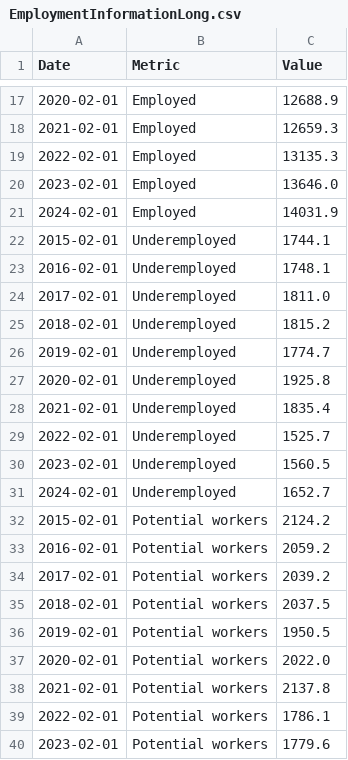
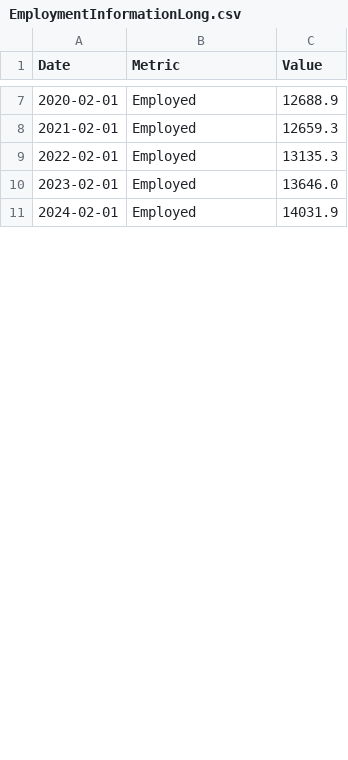
Before and after one commit to sssskipjack/Unemployment-Rate-Australia-Visualization, a CSV file: data/EmploymentInformationLong.csv, drawn as a sheet; only a part is shown, gaps mark what is left out; the diff covers the shown part only.

Commit message:
improved data format for employment data

```diff
--- a/data/EmploymentInformationLong.csv
+++ b/data/EmploymentInformationLong.csv
@@ -21,20 +11 @@ Date,Metric,Value
 2024-02-01,Employed,14031.9
-2015-02-01,Underemployed,1744.1
-2016-02-01,Underemployed,1748.1
-2017-02-01,Underemployed,1811.0
-2018-02-01,Underemployed,1815.2
-2019-02-01,Underemployed,1774.7
-2020-02-01,Underemployed,1925.8
-2021-02-01,Underemployed,1835.4
-2022-02-01,Underemployed,1525.7
-2023-02-01,Underemployed,1560.5
-2024-02-01,Underemployed,1652.7
-2015-02-01,Potential workers,2124.2
-2016-02-01,Potential workers,2059.2
-2017-02-01,Potential workers,2039.2
-2018-02-01,Potential workers,2037.5
-2019-02-01,Potential workers,1950.5
-2020-02-01,Potential workers,2022.0
-2021-02-01,Potential workers,2137.8
-2022-02-01,Potential workers,1786.1
-2023-02-01,Potential workers,1779.6
```
Also changed, not shown: 10 added rows, 21 removed rows and 20 edited cells elsewhere in this file, data/EmploymentInformationWide.csv.
